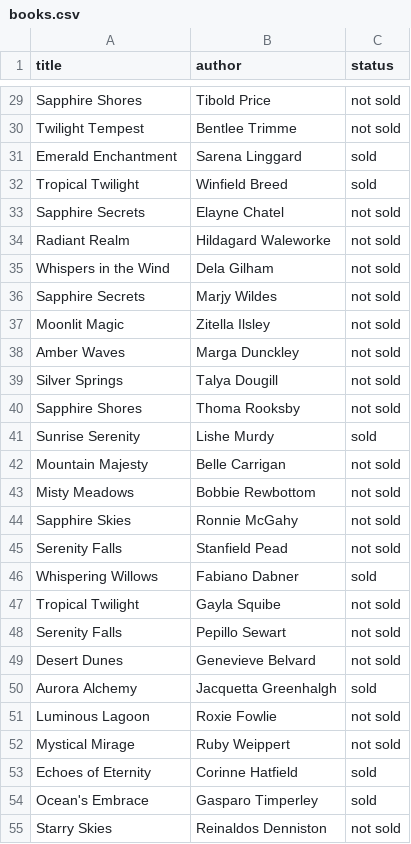
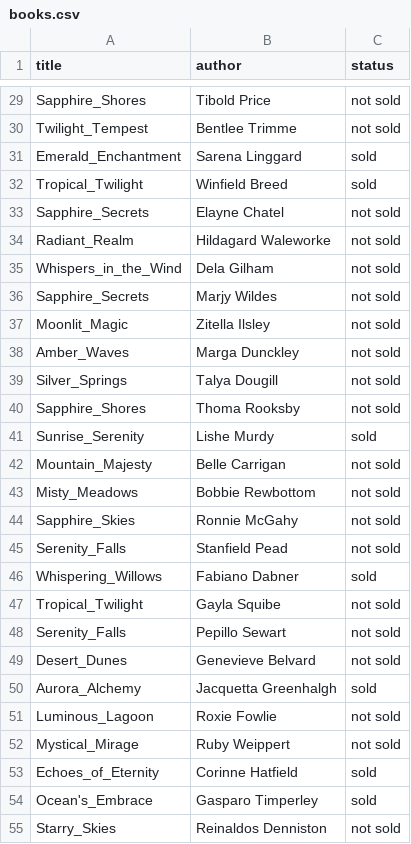
Before and after one commit to reyesrar/proyecto-labPr2, a CSV file: bin/data/books.csv, drawn as a sheet; only a part is shown, gaps mark what is left out; the diff covers the shown part only; the diff names each change by its address in the sheet, - before the commit and + after, or states it on an @@ line.

```diff
--- a/bin/data/books.csv
+++ b/bin/data/books.csv
-A29 (title): Sapphire Shores
+A29 (title): Sapphire_Shores
-A30 (title): Twilight Tempest
+A30 (title): Twilight_Tempest
-A31 (title): Emerald Enchantment
+A31 (title): Emerald_Enchantment
-A32 (title): Tropical Twilight
+A32 (title): Tropical_Twilight
-A33 (title): Sapphire Secrets
+A33 (title): Sapphire_Secrets
-A34 (title): Radiant Realm
+A34 (title): Radiant_Realm
-A35 (title): Whispers in the Wind
+A35 (title): Whispers_in_the_Wind
-A36 (title): Sapphire Secrets
+A36 (title): Sapphire_Secrets
-A37 (title): Moonlit Magic
+A37 (title): Moonlit_Magic
-A38 (title): Amber Waves
+A38 (title): Amber_Waves
-A39 (title): Silver Springs
+A39 (title): Silver_Springs
-A40 (title): Sapphire Shores
+A40 (title): Sapphire_Shores
-A41 (title): Sunrise Serenity
+A41 (title): Sunrise_Serenity
-A42 (title): Mountain Majesty
+A42 (title): Mountain_Majesty
-A43 (title): Misty Meadows
+A43 (title): Misty_Meadows
-A44 (title): Sapphire Skies
+A44 (title): Sapphire_Skies
-A45 (title): Serenity Falls
+A45 (title): Serenity_Falls
-A46 (title): Whispering Willows
+A46 (title): Whispering_Willows
-A47 (title): Tropical Twilight
+A47 (title): Tropical_Twilight
-A48 (title): Serenity Falls
+A48 (title): Serenity_Falls
-A49 (title): Desert Dunes
+A49 (title): Desert_Dunes
-A50 (title): Aurora Alchemy
+A50 (title): Aurora_Alchemy
-A51 (title): Luminous Lagoon
+A51 (title): Luminous_Lagoon
-A52 (title): Mystical Mirage
+A52 (title): Mystical_Mirage
-A53 (title): Echoes of Eternity
+A53 (title): Echoes_of_Eternity
-A54 (title): Ocean's Embrace
+A54 (title): Ocean's_Embrace
-A55 (title): Starry Skies
+A55 (title): Starry_Skies
```
Also changed, not shown: 73 edited cells elsewhere in this file, 6 other files.
